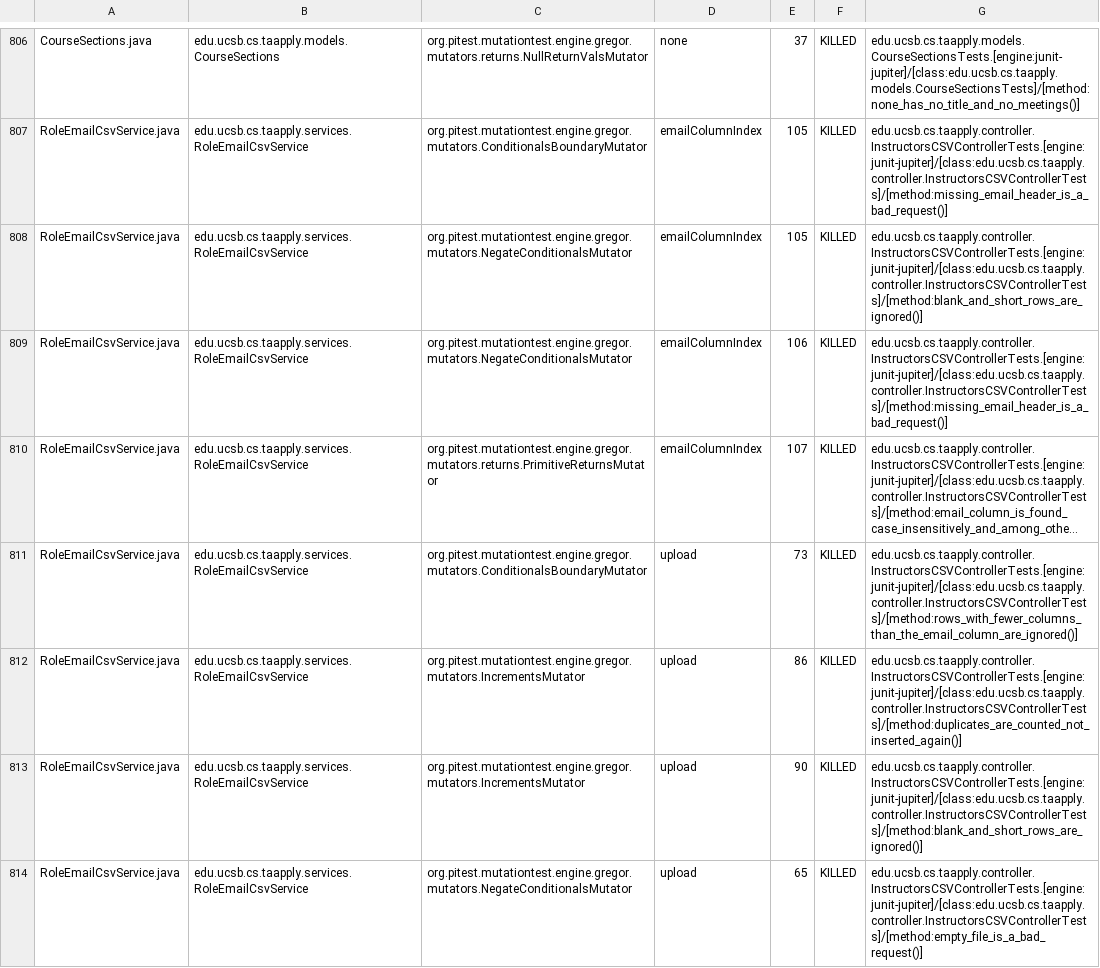
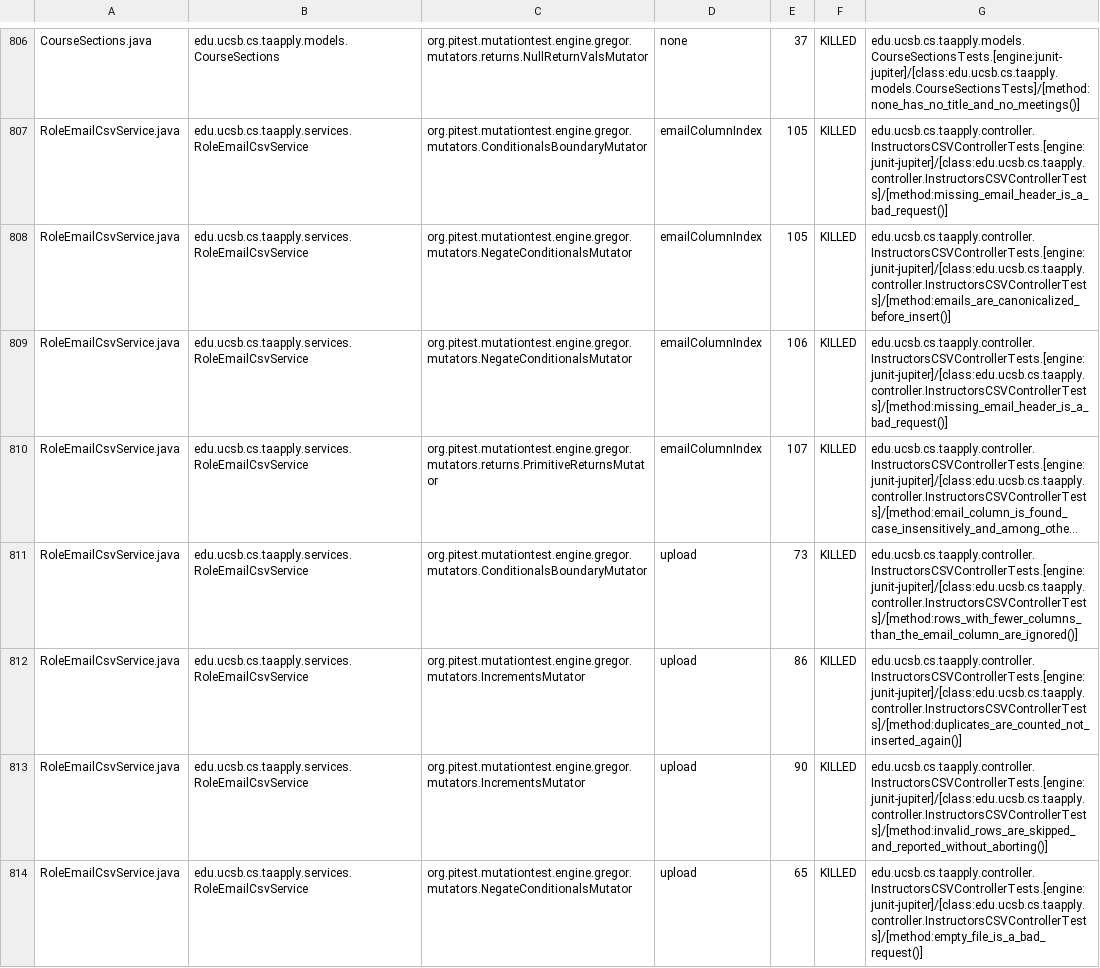
Before and after one commit to ucsb-cs156/proj-ta-apply, a CSV file: pitest/mutations.csv, drawn as a sheet; only a part is shown, gaps mark what is left out; long unchanged cells end in …; the diff covers the shown part only.

Commit message:
Deploying to gh-pages from @ ucsb-cs156/proj-ta-apply@693a343c26052243d2865c04a39ed1028c996eac 🚀

```diff
--- a/pitest/mutations.csv
+++ b/pitest/mutations.csv
@@ -807,3 +807,3 @@ CourseSections.java,edu.ucsb.cs.taapply.models.CourseSections,org.pitest.mutatio
 RoleEmailCsvService.java,edu.ucsb.cs.taapply.services.RoleEmailCsvService,org.pitest.mutationtest.engine.gregor.mutators.ConditionalsBoundaryMutator,emailColumnIndex,105,KILLED,edu.ucsb.cs.taapply.controller.InstructorsCSVControllerTests.[engine:junit-jupiter]/[class:edu.ucsb.cs.taapply.controller.InstructorsCSVControllerTests]/[method:missing_email_header_is_a_bad_request()]
-RoleEmailCsvService.java,edu.ucsb.cs.taapply.services.RoleEmailCsvService,org.pitest.mutationtest.engine.gregor.mutators.NegateConditionalsMutator,emailColumnIndex,105,KILLED,edu.ucsb.cs.taapply.controller.InstructorsCSVControllerTests.[engine:junit-jupiter]/[class:edu.ucsb.cs.taapply.controller.InstructorsCSVControllerTests]/[method:blank_and_short_rows_are_ignored()]
+RoleEmailCsvService.java,edu.ucsb.cs.taapply.services.RoleEmailCsvService,org.pitest.mutationtest.engine.gregor.mutators.NegateConditionalsMutator,emailColumnIndex,105,KILLED,edu.ucsb.cs.taapply.controller.InstructorsCSVControllerTests.[engine:junit-jupiter]/[class:edu.ucsb.cs.taapply.controller.InstructorsCSVControllerTests]/[method:emails_are_canonicalized_before_insert()]
 RoleEmailCsvService.java,edu.ucsb.cs.taapply.services.RoleEmailCsvService,org.pitest.mutationtest.engine.gregor.mutators.NegateConditionalsMutator,emailColumnIndex,106,KILLED,edu.ucsb.cs.taapply.controller.InstructorsCSVControllerTests.[engine:junit-jupiter]/[class:edu.ucsb.cs.taapply.controller.InstructorsCSVControllerTests]/[method:missing_email_header_is_a_bad_request()]
@@ -812,3 +812,3 @@ RoleEmailCsvService.java,edu.ucsb.cs.taapply.services.RoleEmailCsvService,org.pi
 RoleEmailCsvService.java,edu.ucsb.cs.taapply.services.RoleEmailCsvService,org.pitest.mutationtest.engine.gregor.mutators.IncrementsMutator,upload,86,KILLED,edu.ucsb.cs.taapply.controller.InstructorsCSVControllerTests.[engine:junit-jupiter]/[class:edu.ucsb.cs.taapply.controller.InstructorsCSVControllerTests]/[method:duplicates_are_counted_not_inserted_again()]
-RoleEmailCsvService.java,edu.ucsb.cs.taapply.services.RoleEmailCsvService,org.pitest.mutationtest.engine.gregor.mutators.IncrementsMutator,upload,90,KILLED,edu.ucsb.cs.taapply.controller.InstructorsCSVControllerTests.[engine:junit-jupiter]/[class:edu.ucsb.cs.taapply.controller.InstructorsCSVControllerTests]/[method:blank_and_short_rows_are_ignored()]
+RoleEmailCsvService.java,edu.ucsb.cs.taapply.services.RoleEmailCsvService,org.pitest.mutationtest.engine.gregor.mutators.IncrementsMutator,upload,90,KILLED,edu.ucsb.cs.taapply.controller.InstructorsCSVControllerTests.[engine:junit-jupiter]/[class:edu.ucsb.cs.taapply.controller.InstructorsCSVControllerTests]/[method:invalid_rows_are_skipped_and_reported_without_aborting()]
 RoleEmailCsvService.java,edu.ucsb.cs.taapply.services.RoleEmailCsvService,org.pitest.mutationtest.engine.gregor.mutators.NegateConditionalsMutator,upload,65,KILLED,edu.ucsb.cs.taapply.controller.InstructorsCSVControllerTests.[engine:junit-jupiter]/[class:edu.ucsb.cs.taapply.controller.InstructorsCSVControllerTests]/[method:empty_file_is_a_bad_request()]
```
Also changed, not shown: 2 added rows and 72 edited cells elsewhere in this file, 55 other files.
